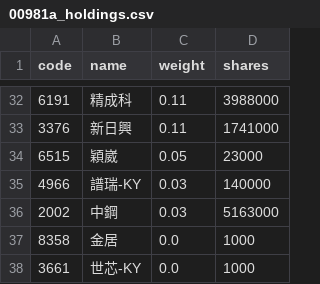
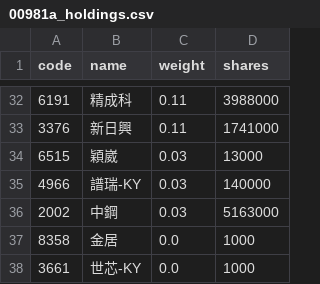
Before and after one commit to eceeff/etf_bot_for00981a, a CSV file: 00981a_holdings.csv, drawn as a sheet; only a part is shown, gaps mark what is left out; the diff covers the shown part only.

```diff
--- a/00981a_holdings.csv
+++ b/00981a_holdings.csv
@@ -33,3 +33,3 @@ code,name,weight,shares
 3376,新日興,0.11,1741000
-6515,穎崴,0.05,23000
+6515,穎崴,0.03,13000
 4966,譜瑞-KY,0.03,140000
```
Also changed, not shown: 5 added rows, 5 removed rows and 21 edited cells elsewhere in this file.
